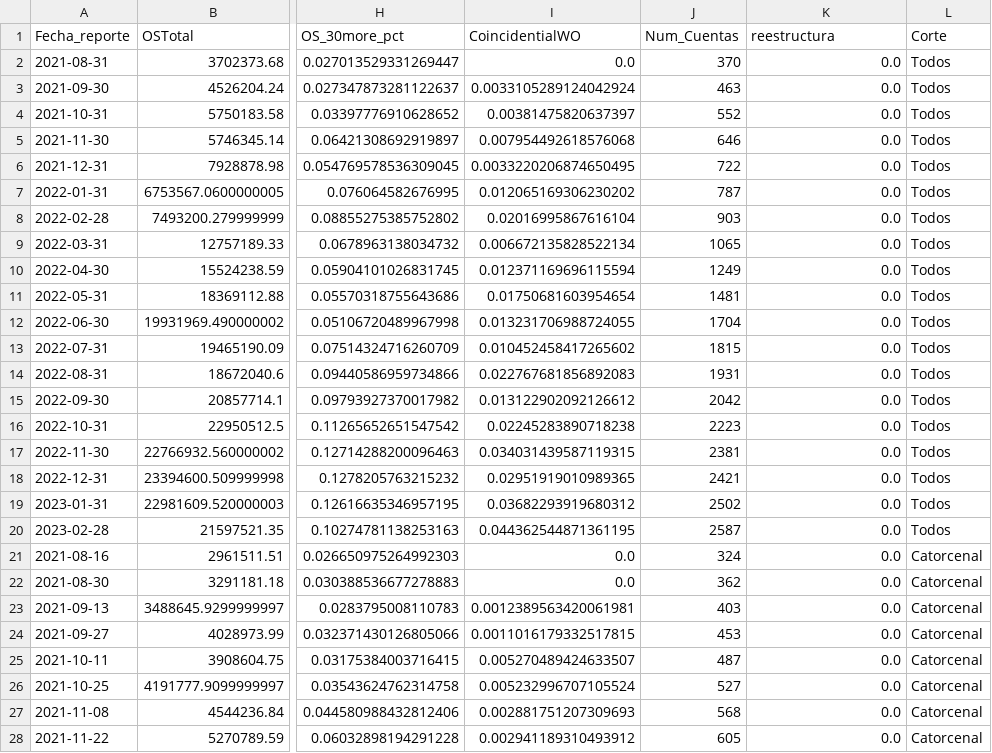
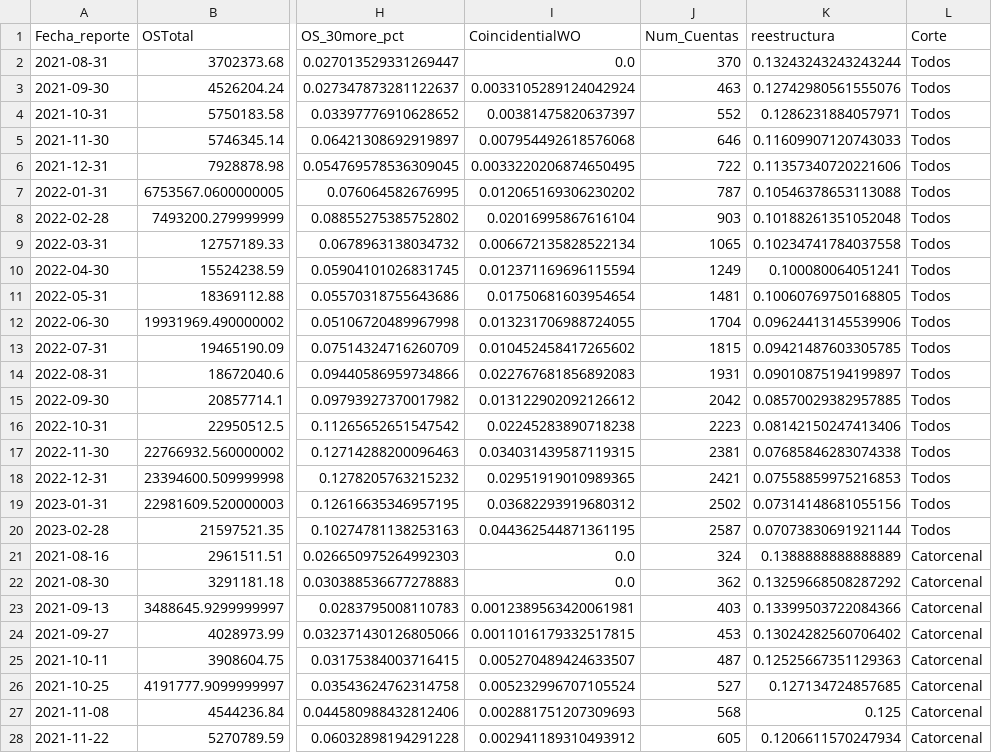
Before and after one commit to ErickdeMauleon/dashboard_streamlit, a CSV file: Data/PROMEDIOS.csv, drawn as a sheet; only a part is shown, gaps mark what is left out; the diff covers the shown part only; the diff names each change by its address in the sheet, - before the commit and + after, or states it on an @@ line.

Commit message:
committing files

```diff
--- a/Data/PROMEDIOS.csv
+++ b/Data/PROMEDIOS.csv
-K2 (reestructura): 0.0
+K2 (reestructura): 0.13243243243243244
-K3 (reestructura): 0.0
+K3 (reestructura): 0.12742980561555076
-K4 (reestructura): 0.0
+K4 (reestructura): 0.1286231884057971
-K5 (reestructura): 0.0
+K5 (reestructura): 0.11609907120743033
-K6 (reestructura): 0.0
+K6 (reestructura): 0.11357340720221606
-K7 (reestructura): 0.0
+K7 (reestructura): 0.10546378653113088
-K8 (reestructura): 0.0
+K8 (reestructura): 0.10188261351052048
-K9 (reestructura): 0.0
+K9 (reestructura): 0.10234741784037558
-K10 (reestructura): 0.0
+K10 (reestructura): 0.100080064051241
-K11 (reestructura): 0.0
+K11 (reestructura): 0.10060769750168805
-K12 (reestructura): 0.0
+K12 (reestructura): 0.09624413145539906
-K13 (reestructura): 0.0
+K13 (reestructura): 0.09421487603305785
-K14 (reestructura): 0.0
+K14 (reestructura): 0.09010875194199897
-K15 (reestructura): 0.0
+K15 (reestructura): 0.08570029382957885
-K16 (reestructura): 0.0
+K16 (reestructura): 0.08142150247413406
-K17 (reestructura): 0.0
+K17 (reestructura): 0.07685846283074338
-K18 (reestructura): 0.0
+K18 (reestructura): 0.07558859975216853
-K19 (reestructura): 0.0
+K19 (reestructura): 0.07314148681055156
-K20 (reestructura): 0.0
+K20 (reestructura): 0.07073830691921144
-K21 (reestructura): 0.0
+K21 (reestructura): 0.1388888888888889
-K22 (reestructura): 0.0
+K22 (reestructura): 0.13259668508287292
-K23 (reestructura): 0.0
+K23 (reestructura): 0.13399503722084366
-K24 (reestructura): 0.0
+K24 (reestructura): 0.13024282560706402
-K25 (reestructura): 0.0
+K25 (reestructura): 0.12525667351129363
-K26 (reestructura): 0.0
+K26 (reestructura): 0.127134724857685
-K27 (reestructura): 0.0
+K27 (reestructura): 0.125
-K28 (reestructura): 0.0
+K28 (reestructura): 0.1206611570247934
```
Also changed, not shown: 134 edited cells elsewhere in this file.
